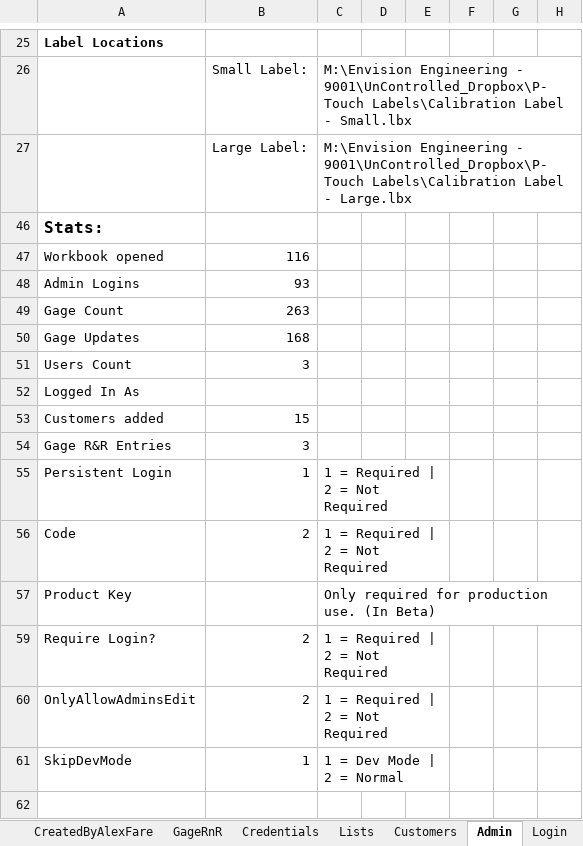
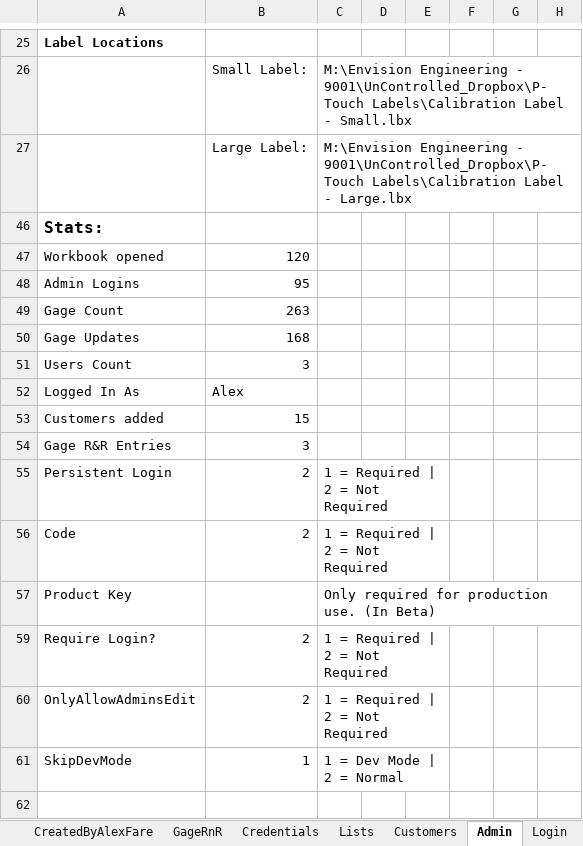
Before and after one commit to alexfare/GageCalibrationTracker, an Excel workbook: Gage Calibration Tracker.xlsm, sheet Admin, drawn as a sheet; only a part is shown, gaps mark what is left out; values as stored, in another font and other column widths than the file's, no borders; the diff names each change by its address in the sheet, - before the commit and + after, or states it on an @@ line.

```diff
--- a/Gage Calibration Tracker.xlsm (sheet Admin)
+++ b/Gage Calibration Tracker.xlsm (sheet Admin)
-B47: 116
+B47: 120
-B48: 93
+B48: 95
-B52: (empty)
+B52: Alex
-B55: 1
+B55: 2
```
Also changed, not shown: sheet CreatedByAlexFare, sheet GageRnR, hidden cells, 38 other files.
